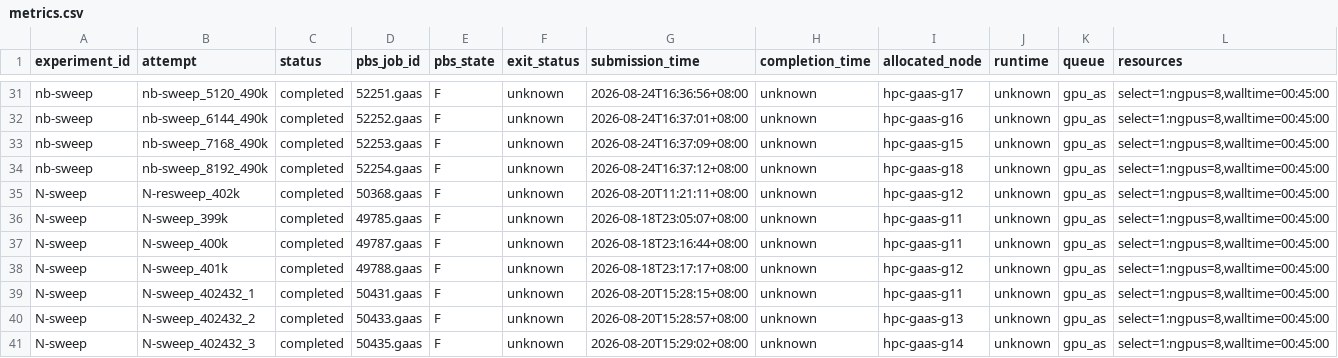
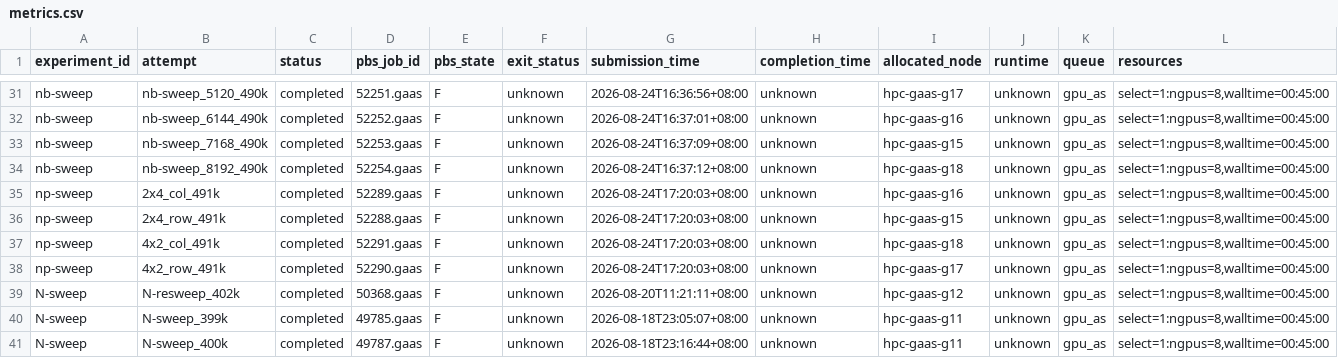
Before and after one commit to QuangPham2404/HPL-MxP-Agent-Test, a CSV file: results/metrics.csv, drawn as a sheet; only a part is shown, gaps mark what is left out; the shorter side is filled out with more unchanged rows; rows hold the shown columns only; the diff names each change by its address in the sheet, - before the commit and + after, or states it on an @@ line.

Commit message:
NP sweep at N=491520: results, analysis, and progress

```diff
--- a/results/metrics.csv
+++ b/results/metrics.csv
+row 35: np-sweep | 2x4_col_491k | completed | 52289.gaas | F | unknown | 2026-08-24T17:20:03+08:00 | unknown | hpc-gaas-g16 | unknown | gpu_as | select=1:ngpus=8,walltime=00:45:00
+row 36: np-sweep | 2x4_row_491k | completed | 52288.gaas | F | unknown | 2026-08-24T17:20:03+08:00 | unknown | hpc-gaas-g15 | unknown | gpu_as | select=1:ngpus=8,walltime=00:45:00
+row 37: np-sweep | 4x2_col_491k | completed | 52291.gaas | F | unknown | 2026-08-24T17:20:03+08:00 | unknown | hpc-gaas-g18 | unknown | gpu_as | select=1:ngpus=8,walltime=00:45:00
+row 38: np-sweep | 4x2_row_491k | completed | 52290.gaas | F | unknown | 2026-08-24T17:20:03+08:00 | unknown | hpc-gaas-g17 | unknown | gpu_as | select=1:ngpus=8,walltime=00:45:00
```
Also changed, not shown: 13 other files.
